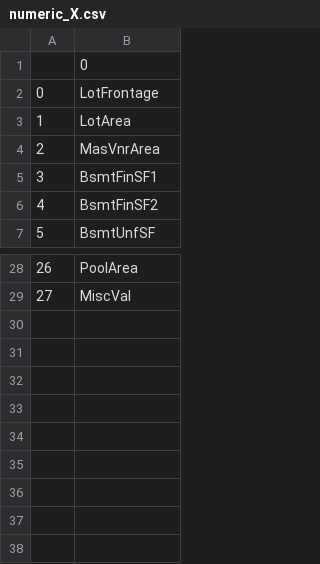
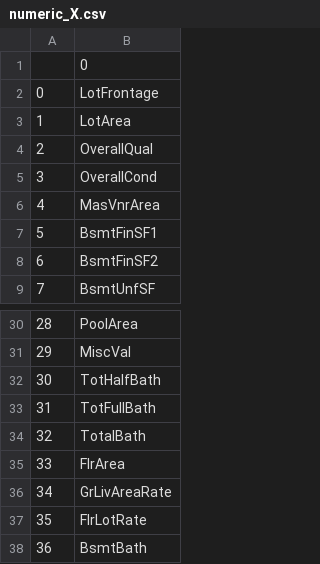
Before and after one commit to Septimmius/advanced-house-price-prediction, a CSV file: data/numeric_X.csv, drawn as a sheet; only a part is shown, gaps mark what is left out; addresses are those after the commit; the diff names each change by its address in the sheet, - before the commit and + after, or states it on an @@ line.

```diff
--- a/data/numeric_X.csv
+++ b/data/numeric_X.csv
+row 4: 2 | OverallQual
+row 5: 3 | OverallCond
@@ column A renumbered between rows 6 and 31 @@
+row 32: 30 | TotHalfBath
+row 33: 31 | TotFullBath
+row 34: 32 | TotalBath
+row 35: 33 | FlrArea
+row 36: 34 | GrLivAreaRate
+row 37: 35 | FlrLotRate
+row 38: 36 | BsmtBath
```
Also changed, not shown: data/categorical_X.csv, 1 other file.
